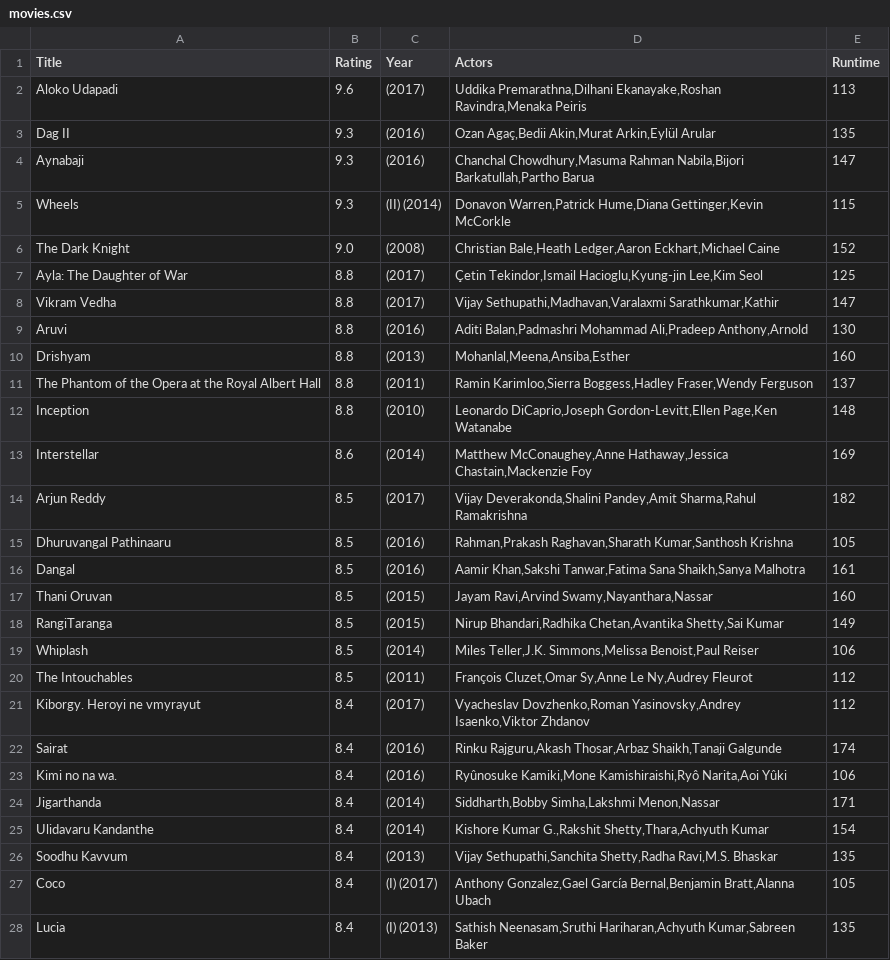
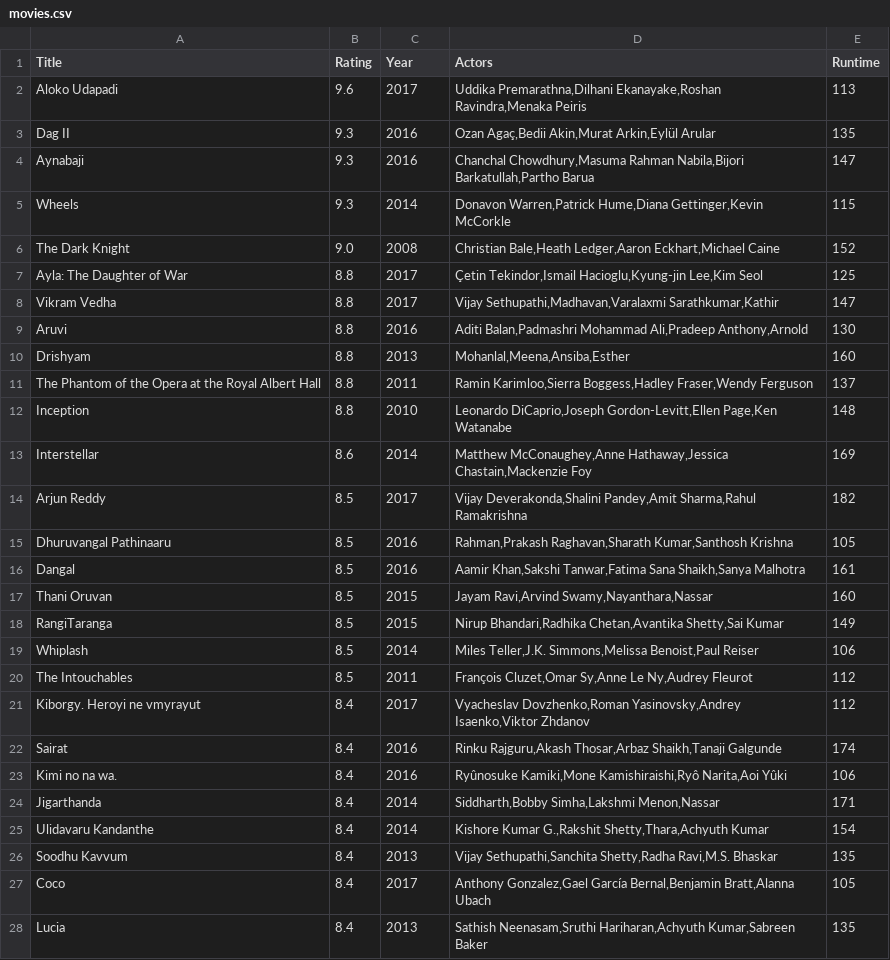
Before and after one commit to MichaelStroet/DataProcessing2019, a CSV file: Homework/Week_1/movies.csv, drawn as a sheet; only a part is shown; the diff covers the shown part only.

Commit message:
LT - moviescraper.py afgemaakt

```diff
--- a/Homework/Week_1/movies.csv
+++ b/Homework/Week_1/movies.csv
@@ -1,28 +1,28 @@
 Title,Rating,Year,Actors,Runtime
-Aloko Udapadi,9.6,(2017),"Uddika Premarathna,Dilhani Ekanayake,Roshan Ravindra,Menaka Peiris",113
-Dag II,9.3,(2016),"Ozan Agaç,Bedii Akin,Murat Arkin,Eylül Arular",135
-Aynabaji,9.3,(2016),"Chanchal Chowdhury,Masuma Rahman Nabila,Bijori Barkatullah,Partho Barua",147
-Wheels,9.3,(II) (2014),"Donavon Warren,Patrick Hume,Diana Gettinger,Kevin McCorkle",115
-The Dark Knight,9.0,(2008),"Christian Bale,Heath Ledger,Aaron Eckhart,Michael Caine",152
-Ayla: The Daughter of War,8.8,(2017),"Çetin Tekindor,Ismail Hacioglu,Kyung-jin Lee,Kim Seol",125
-Vikram Vedha,8.8,(2017),"Vijay Sethupathi,Madhavan,Varalaxmi Sarathkumar,Kathir",147
-Aruvi,8.8,(2016),"Aditi Balan,Padmashri Mohammad Ali,Pradeep Anthony,Arnold",130
-Drishyam,8.8,(2013),"Mohanlal,Meena,Ansiba,Esther",160
-The Phantom of the Opera at the Royal Albert Hall,8.8,(2011),"Ramin Karimloo,Sierra Boggess,Hadley Fraser,Wendy Ferguson",137
-Inception,8.8,(2010),"Leonardo DiCaprio,Joseph Gordon-Levitt,Ellen Page,Ken Watanabe",148
-Interstellar,8.6,(2014),"Matthew McConaughey,Anne Hathaway,Jessica Chastain,Mackenzie Foy",169
-Arjun Reddy,8.5,(2017),"Vijay Deverakonda,Shalini Pandey,Amit Sharma,Rahul Ramakrishna",182
-Dhuruvangal Pathinaaru,8.5,(2016),"Rahman,Prakash Raghavan,Sharath Kumar,Santhosh Krishna",105
-Dangal,8.5,(2016),"Aamir Khan,Sakshi Tanwar,Fatima Sana Shaikh,Sanya Malhotra",161
-Thani Oruvan,8.5,(2015),"Jayam Ravi,Arvind Swamy,Nayanthara,Nassar",160
-RangiTaranga,8.5,(2015),"Nirup Bhandari,Radhika Chetan,Avantika Shetty,Sai Kumar",149
-Whiplash,8.5,(2014),"Miles Teller,J.K. Simmons,Melissa Benoist,Paul Reiser",106
-The Intouchables,8.5,(2011),"François Cluzet,Omar Sy,Anne Le Ny,Audrey Fleurot",112
-Kiborgy. Heroyi ne vmyrayut,8.4,(2017),"Vyacheslav Dovzhenko,Roman Yasinovsky,Andrey Isaenko,Viktor Zhdanov",112
-Sairat,8.4,(2016),"Rinku Rajguru,Akash Thosar,Arbaz Shaikh,Tanaji Galgunde",174
-Kimi no na wa.,8.4,(2016),"Ryûnosuke Kamiki,Mone Kamishiraishi,Ryô Narita,Aoi Yûki",106
-Jigarthanda,8.4,(2014),"Siddharth,Bobby Simha,Lakshmi Menon,Nassar",171
-Ulidavaru Kandanthe,8.4,(2014),"Kishore Kumar G.,Rakshit Shetty,Thara,Achyuth Kumar",154
-Soodhu Kavvum,8.4,(2013),"Vijay Sethupathi,Sanchita Shetty,Radha Ravi,M.S. Bhaskar",135
-Coco,8.4,(I) (2017),"Anthony Gonzalez,Gael García Bernal,Benjamin Bratt,Alanna Ubach",105
-Lucia,8.4,(I) (2013),"Sathish Neenasam,Sruthi Hariharan,Achyuth Kumar,Sabreen Baker",135
+Aloko Udapadi,9.6,2017,"Uddika Premarathna,Dilhani Ekanayake,Roshan Ravindra,Menaka Peiris",113
+Dag II,9.3,2016,"Ozan Agaç,Bedii Akin,Murat Arkin,Eylül Arular",135
+Aynabaji,9.3,2016,"Chanchal Chowdhury,Masuma Rahman Nabila,Bijori Barkatullah,Partho Barua",147
+Wheels,9.3,2014,"Donavon Warren,Patrick Hume,Diana Gettinger,Kevin McCorkle",115
+The Dark Knight,9.0,2008,"Christian Bale,Heath Ledger,Aaron Eckhart,Michael Caine",152
+Ayla: The Daughter of War,8.8,2017,"Çetin Tekindor,Ismail Hacioglu,Kyung-jin Lee,Kim Seol",125
+Vikram Vedha,8.8,2017,"Vijay Sethupathi,Madhavan,Varalaxmi Sarathkumar,Kathir",147
+Aruvi,8.8,2016,"Aditi Balan,Padmashri Mohammad Ali,Pradeep Anthony,Arnold",130
+Drishyam,8.8,2013,"Mohanlal,Meena,Ansiba,Esther",160
+The Phantom of the Opera at the Royal Albert Hall,8.8,2011,"Ramin Karimloo,Sierra Boggess,Hadley Fraser,Wendy Ferguson",137
+Inception,8.8,2010,"Leonardo DiCaprio,Joseph Gordon-Levitt,Ellen Page,Ken Watanabe",148
+Interstellar,8.6,2014,"Matthew McConaughey,Anne Hathaway,Jessica Chastain,Mackenzie Foy",169
+Arjun Reddy,8.5,2017,"Vijay Deverakonda,Shalini Pandey,Amit Sharma,Rahul Ramakrishna",182
+Dhuruvangal Pathinaaru,8.5,2016,"Rahman,Prakash Raghavan,Sharath Kumar,Santhosh Krishna",105
+Dangal,8.5,2016,"Aamir Khan,Sakshi Tanwar,Fatima Sana Shaikh,Sanya Malhotra",161
+Thani Oruvan,8.5,2015,"Jayam Ravi,Arvind Swamy,Nayanthara,Nassar",160
+RangiTaranga,8.5,2015,"Nirup Bhandari,Radhika Chetan,Avantika Shetty,Sai Kumar",149
+Whiplash,8.5,2014,"Miles Teller,J.K. Simmons,Melissa Benoist,Paul Reiser",106
+The Intouchables,8.5,2011,"François Cluzet,Omar Sy,Anne Le Ny,Audrey Fleurot",112
+Kiborgy. Heroyi ne vmyrayut,8.4,2017,"Vyacheslav Dovzhenko,Roman Yasinovsky,Andrey Isaenko,Viktor Zhdanov",112
+Sairat,8.4,2016,"Rinku Rajguru,Akash Thosar,Arbaz Shaikh,Tanaji Galgunde",174
+Kimi no na wa.,8.4,2016,"Ryûnosuke Kamiki,Mone Kamishiraishi,Ryô Narita,Aoi Yûki",106
+Jigarthanda,8.4,2014,"Siddharth,Bobby Simha,Lakshmi Menon,Nassar",171
+Ulidavaru Kandanthe,8.4,2014,"Kishore Kumar G.,Rakshit Shetty,Thara,Achyuth Kumar",154
+Soodhu Kavvum,8.4,2013,"Vijay Sethupathi,Sanchita Shetty,Radha Ravi,M.S. Bhaskar",135
+Coco,8.4,2017,"Anthony Gonzalez,Gael García Bernal,Benjamin Bratt,Alanna Ubach",105
+Lucia,8.4,2013,"Sathish Neenasam,Sruthi Hariharan,Achyuth Kumar,Sabreen Baker",135
```
Also changed, not shown: 23 edited cells elsewhere in this file, 2 other files.
